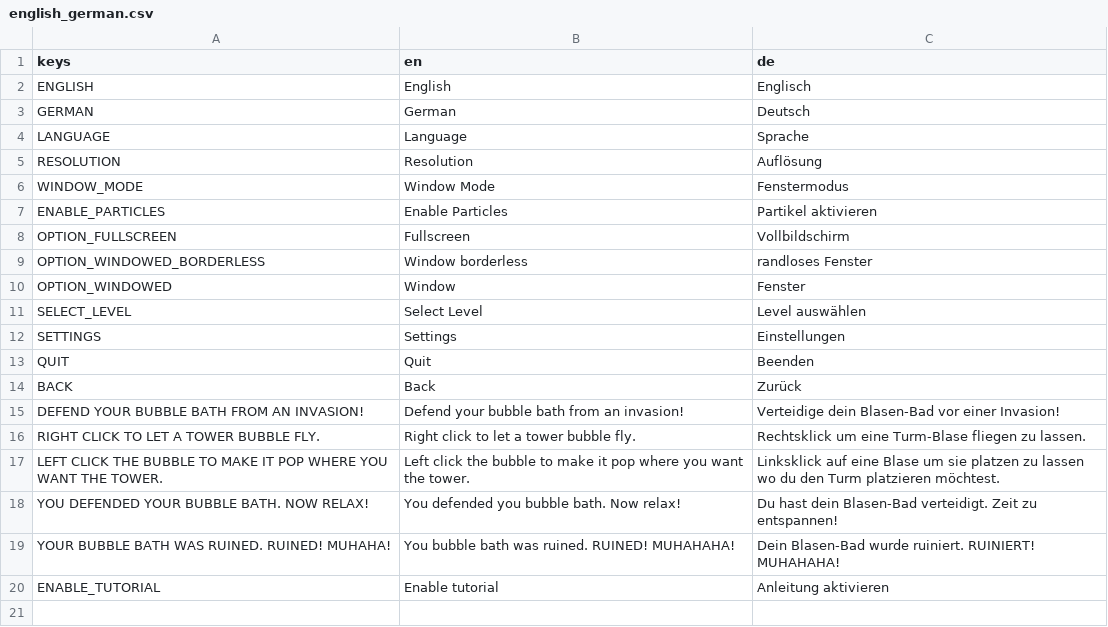
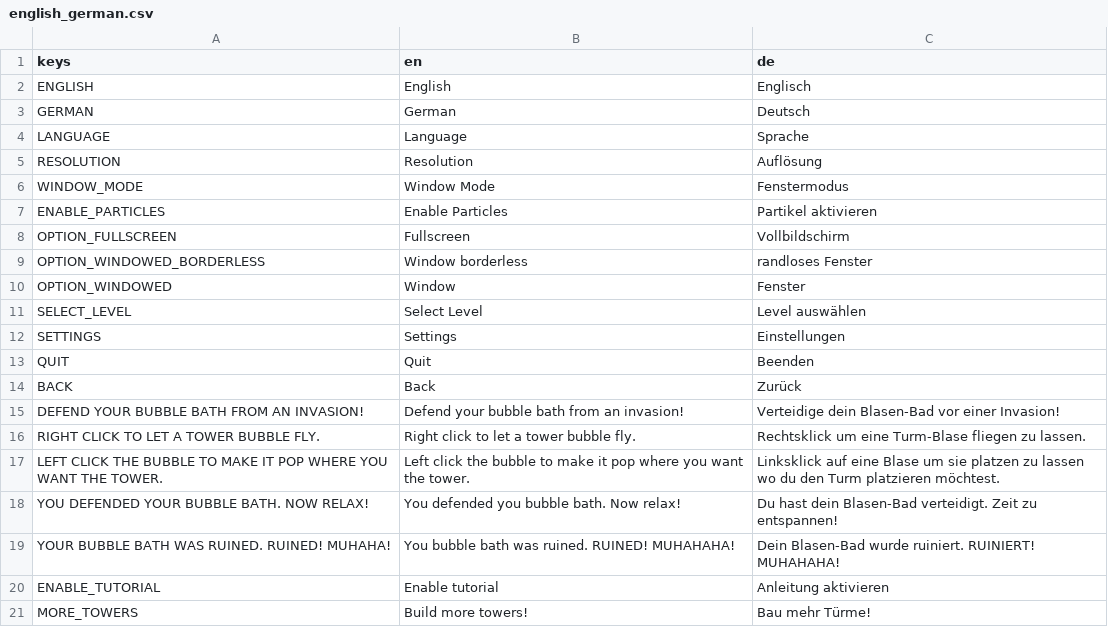
Before and after one commit to ChrisWhatever1980/ggj25_bubble_defense, a CSV file: i18n/english_german.csv, drawn as a sheet; the diff names each change by its address in the sheet, - before the commit and + after, or states it on an @@ line.

```diff
--- a/i18n/english_german.csv
+++ b/i18n/english_german.csv
+row 21: MORE_TOWERS | Build more towers! | Bau mehr Türme!
```
Also changed, not shown: 9 other files.
